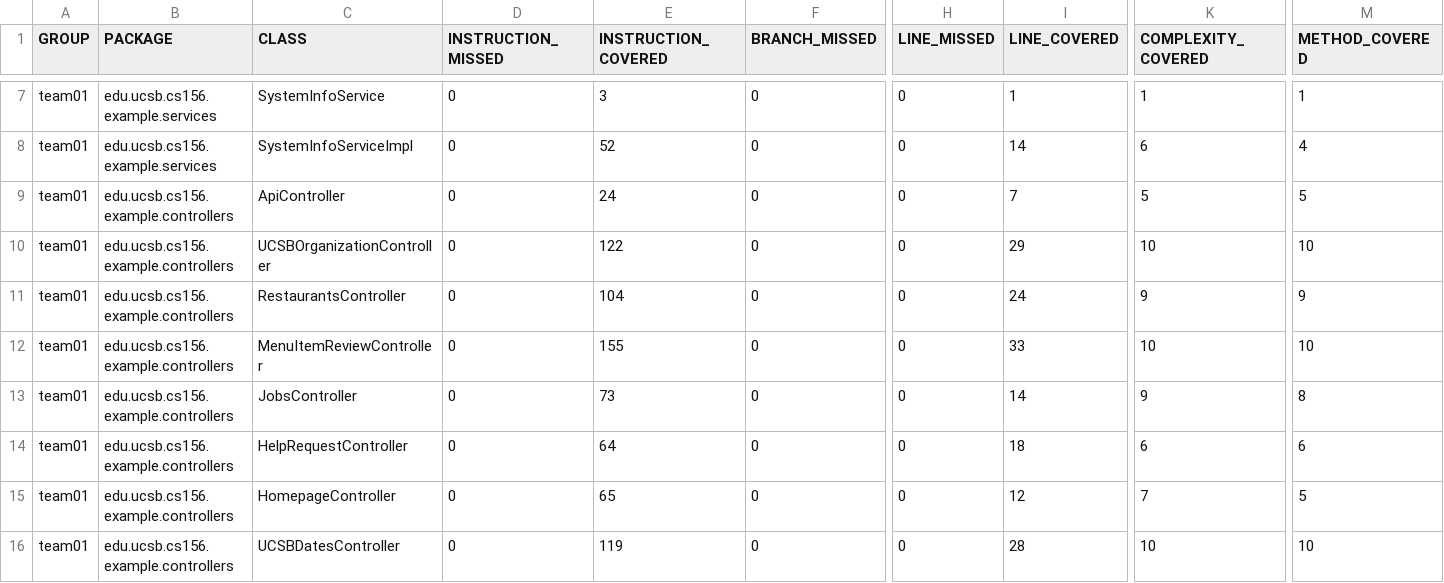
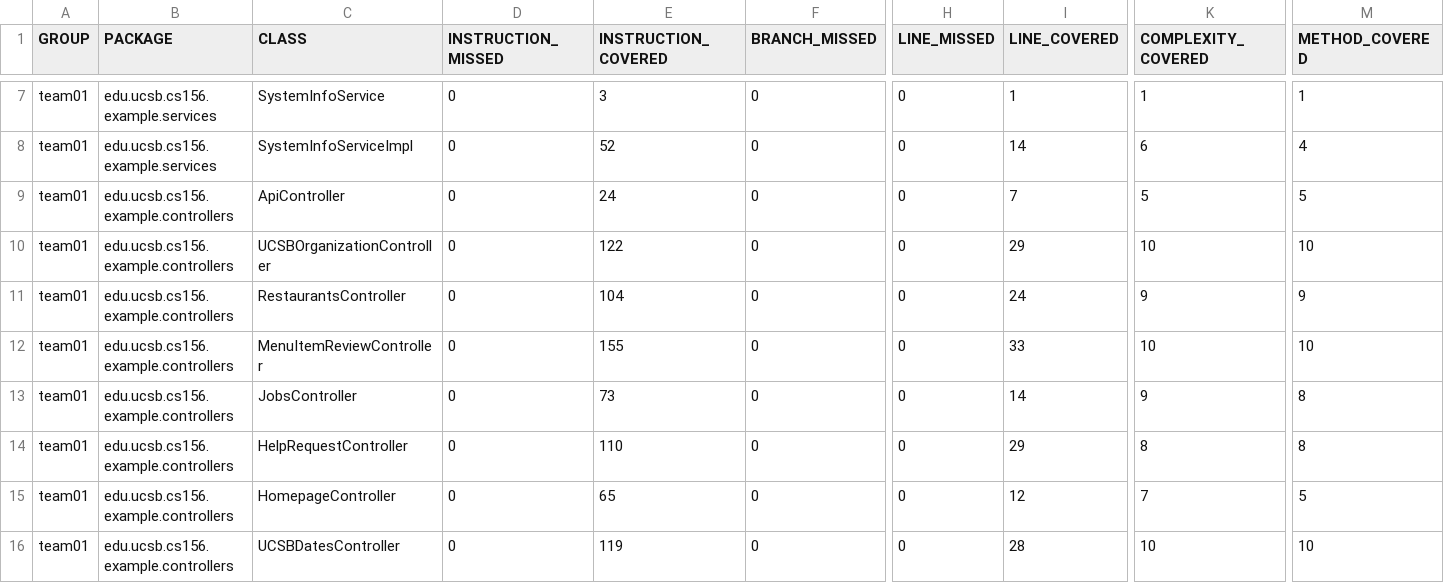
Before and after one commit to ucsb-cs156-s26/team01-s26-01, a CSV file: jacoco/jacoco.csv, drawn as a sheet; only a part is shown, gaps mark what is left out; the diff names each change by its address in the sheet, - before the commit and + after, or states it on an @@ line.

```diff
--- a/jacoco/jacoco.csv
+++ b/jacoco/jacoco.csv
-E14 (INSTRUCTION_COVERED): 64
+E14 (INSTRUCTION_COVERED): 110
-I14 (LINE_COVERED): 18
+I14 (LINE_COVERED): 29
-K14 (COMPLEXITY_COVERED): 6
+K14 (COMPLEXITY_COVERED): 8
-M14 (METHOD_COVERED): 6
+M14 (METHOD_COVERED): 8
```
Also changed, not shown: 7 other files.
